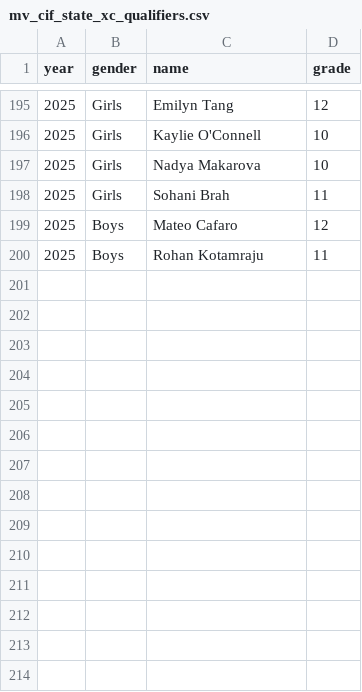
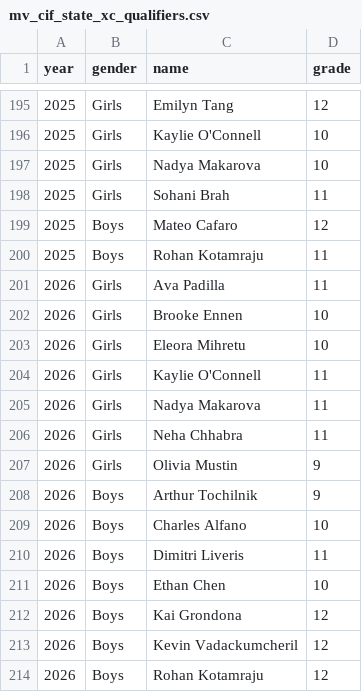
Before and after one commit to pwalesdi/mvxctf_website, a CSV file: source/data/mv_cif_state_xc_qualifiers.csv, drawn as a sheet; only a part is shown, gaps mark what is left out; the diff names each change by its address in the sheet, - before the commit and + after, or states it on an @@ line.

```diff
--- a/source/data/mv_cif_state_xc_qualifiers.csv
+++ b/source/data/mv_cif_state_xc_qualifiers.csv
+row 201: 2026 | Girls | Ava Padilla | 11
+row 202: 2026 | Girls | Brooke Ennen | 10
+row 203: 2026 | Girls | Eleora Mihretu | 10
+row 204: 2026 | Girls | Kaylie O'Connell | 11
+row 205: 2026 | Girls | Nadya Makarova | 11
+row 206: 2026 | Girls | Neha Chhabra | 11
+row 207: 2026 | Girls | Olivia Mustin | 9
+row 208: 2026 | Boys | Arthur Tochilnik | 9
+row 209: 2026 | Boys | Charles Alfano | 10
+row 210: 2026 | Boys | Dimitri Liveris | 11
+row 211: 2026 | Boys | Ethan Chen | 10
+row 212: 2026 | Boys | Kai Grondona | 12
+row 213: 2026 | Boys | Kevin Vadackumcheril | 12
+row 214: 2026 | Boys | Rohan Kotamraju | 12
```
Also changed, not shown: 3 other files.
